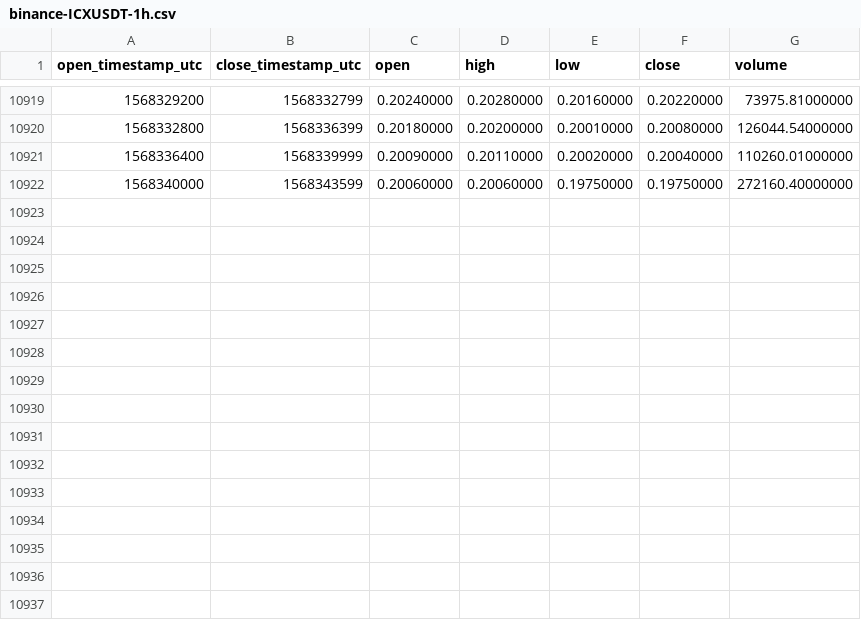
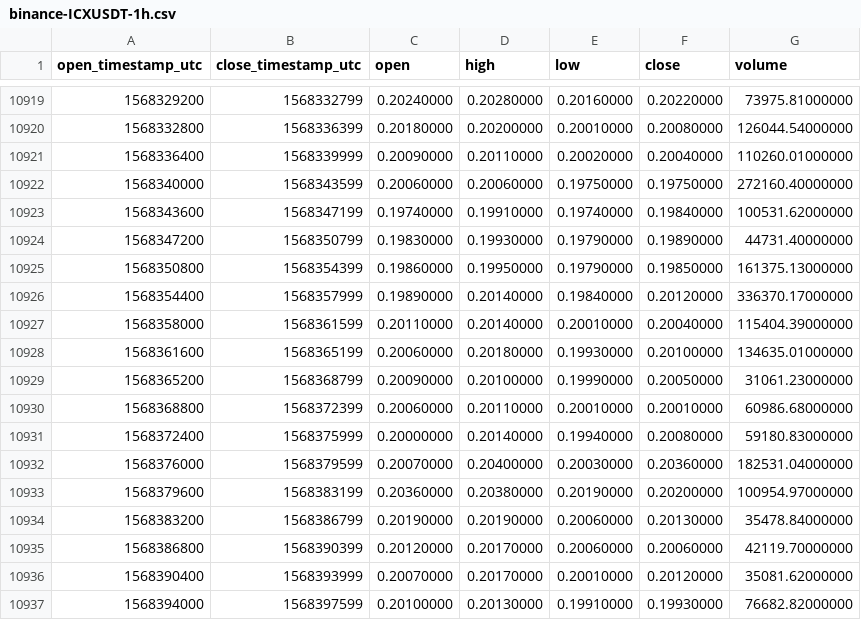
Before and after one commit to cryptobigbro/binance-ICXUSDT, a CSV file: binance-ICXUSDT-1h.csv, drawn as a sheet; only a part is shown, gaps mark what is left out; the diff names each change by its address in the sheet, - before the commit and + after, or states it on an @@ line.

Commit message:
Update OHLCV data.

```diff
--- a/binance-ICXUSDT-1h.csv
+++ b/binance-ICXUSDT-1h.csv
+row 10923: 1568343600 | 1568347199 | 0.19740000 | 0.19910000 | 0.19740000 | 0.19840000 | 100531.62000000
+row 10924: 1568347200 | 1568350799 | 0.19830000 | 0.19930000 | 0.19790000 | 0.19890000 | 44731.40000000
+row 10925: 1568350800 | 1568354399 | 0.19860000 | 0.19950000 | 0.19790000 | 0.19850000 | 161375.13000000
+row 10926: 1568354400 | 1568357999 | 0.19890000 | 0.20140000 | 0.19840000 | 0.20120000 | 336370.17000000
+row 10927: 1568358000 | 1568361599 | 0.20110000 | 0.20140000 | 0.20010000 | 0.20040000 | 115404.39000000
+row 10928: 1568361600 | 1568365199 | 0.20060000 | 0.20180000 | 0.19930000 | 0.20100000 | 134635.01000000
+row 10929: 1568365200 | 1568368799 | 0.20090000 | 0.20100000 | 0.19990000 | 0.20050000 | 31061.23000000
+row 10930: 1568368800 | 1568372399 | 0.20060000 | 0.20110000 | 0.20010000 | 0.20010000 | 60986.68000000
+row 10931: 1568372400 | 1568375999 | 0.20000000 | 0.20140000 | 0.19940000 | 0.20080000 | 59180.83000000
+row 10932: 1568376000 | 1568379599 | 0.20070000 | 0.20400000 | 0.20030000 | 0.20360000 | 182531.04000000
+row 10933: 1568379600 | 1568383199 | 0.20360000 | 0.20380000 | 0.20190000 | 0.20200000 | 100954.97000000
+row 10934: 1568383200 | 1568386799 | 0.20190000 | 0.20190000 | 0.20060000 | 0.20130000 | 35478.84000000
+row 10935: 1568386800 | 1568390399 | 0.20120000 | 0.20170000 | 0.20060000 | 0.20060000 | 42119.70000000
+row 10936: 1568390400 | 1568393999 | 0.20070000 | 0.20170000 | 0.20010000 | 0.20120000 | 35081.62000000
+row 10937: 1568394000 | 1568397599 | 0.20100000 | 0.20130000 | 0.19910000 | 0.19930000 | 76682.82000000
```
